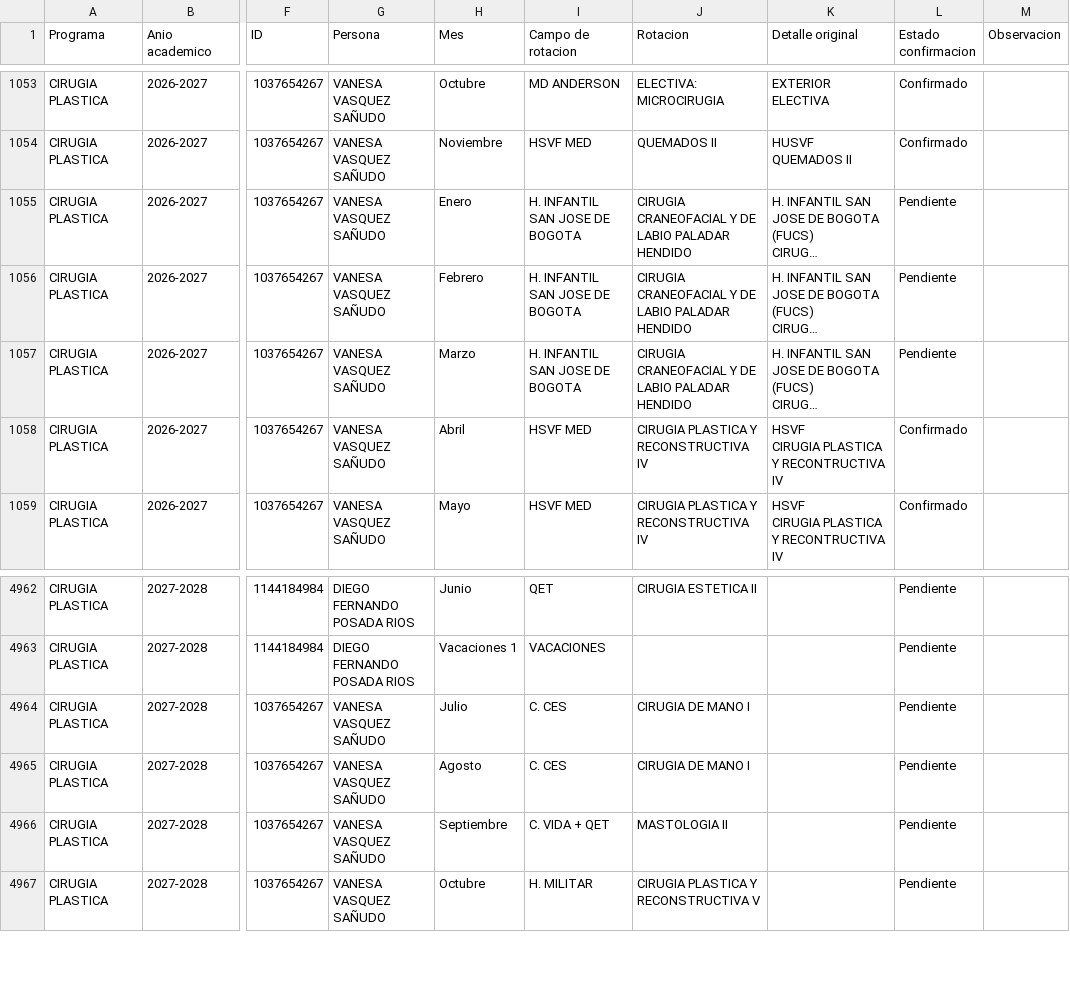
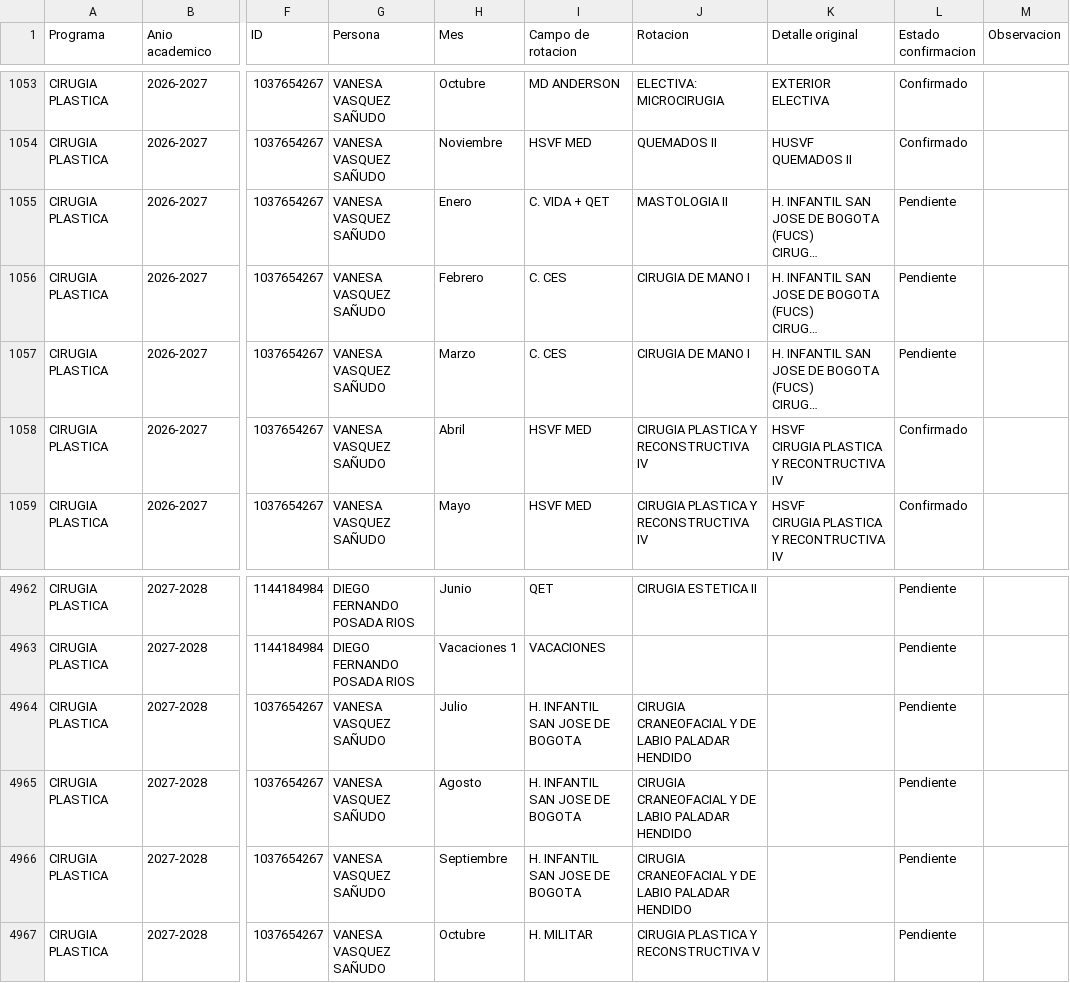
Before and after one commit to posgradosces/posgrados-ces, a CSV file: datos/BASE_GENERAL.csv, drawn as a sheet; only a part is shown, gaps mark what is left out; long unchanged cells end in …; the diff names each change by its address in the sheet, - before the commit and + after, or states it on an @@ line.

Commit message:
Publicación manual desde el micrositio (Ana Maria Palacio) — 2026-10-30 16:48:17

```diff
--- a/datos/BASE_GENERAL.csv
+++ b/datos/BASE_GENERAL.csv
-I1055 (Campo de rotacion): H. INFANTIL SAN JOSE DE BOGOTA
+I1055 (Campo de rotacion): C. VIDA + QET
-J1055 (Rotacion): CIRUGIA CRANEOFACIAL Y DE LABIO PALADAR HENDIDO
+J1055 (Rotacion): MASTOLOGIA II
-I1056:I1057 (Campo de rotacion): H. INFANTIL SAN JOSE DE BOGOTA
+I1056:I1057 (Campo de rotacion): C. CES
-J1056:J1057 (Rotacion): CIRUGIA CRANEOFACIAL Y DE LABIO PALADAR HENDIDO
+J1056:J1057 (Rotacion): CIRUGIA DE MANO I
-I4964:I4965 (Campo de rotacion): C. CES
+I4964:I4965 (Campo de rotacion): H. INFANTIL SAN JOSE DE BOGOTA
-J4964:J4965 (Rotacion): CIRUGIA DE MANO I
+J4964:J4965 (Rotacion): CIRUGIA CRANEOFACIAL Y DE LABIO PALADAR HENDIDO
-I4966 (Campo de rotacion): C. VIDA + QET
+I4966 (Campo de rotacion): H. INFANTIL SAN JOSE DE BOGOTA
-J4966 (Rotacion): MASTOLOGIA II
+J4966 (Rotacion): CIRUGIA CRANEOFACIAL Y DE LABIO PALADAR HENDIDO
```
